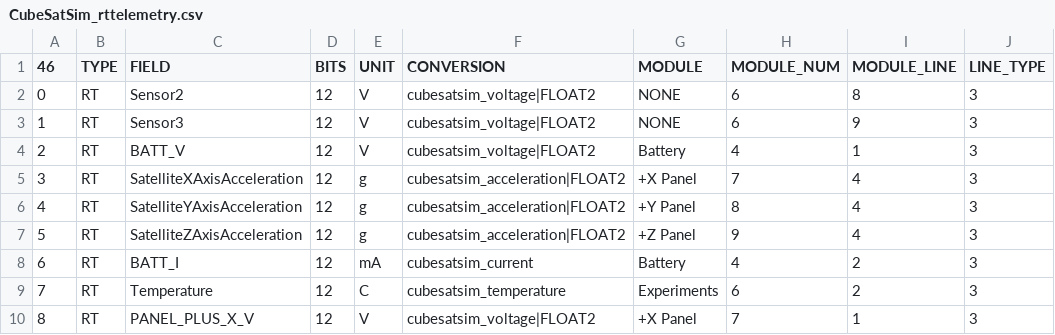
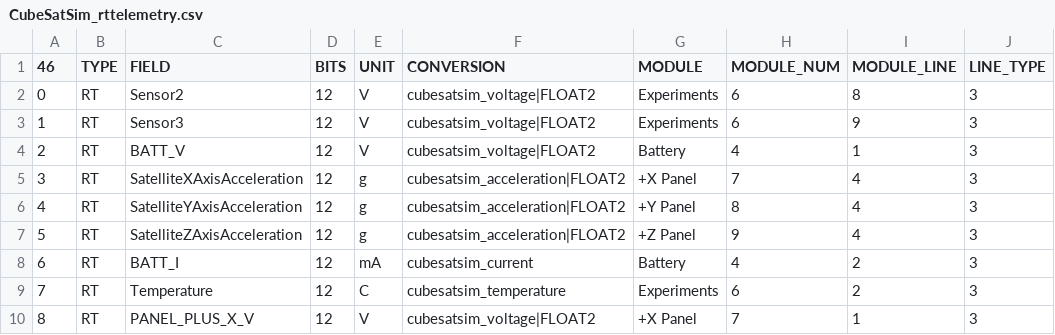
Before and after one commit to alanbjohnston/CubeSatSim, a CSV file: spacecraft/FoxTelem_1.13e/CubeSatSim_rttelemetry.csv, drawn as a sheet; only a part is shown; the diff names each change by its address in the sheet, - before the commit and + after, or states it on an @@ line.

Commit message:
Update CubeSatSim_rttelemetry.csv add to Experiments

```diff
--- a/spacecraft/FoxTelem_1.13e/CubeSatSim_rttelemetry.csv
+++ b/spacecraft/FoxTelem_1.13e/CubeSatSim_rttelemetry.csv
-G2:G3 (MODULE): NONE
+G2:G3 (MODULE): Experiments
```
